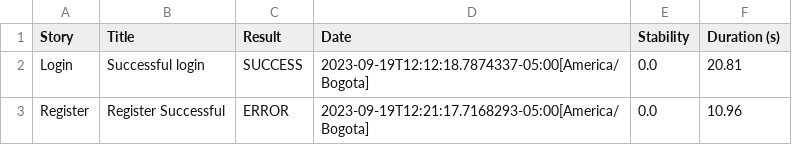
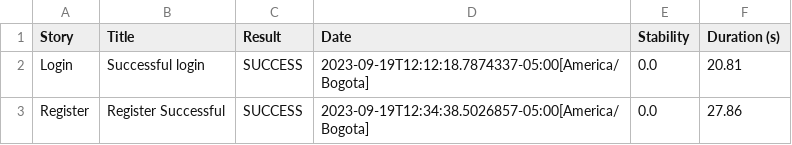
Before and after one commit to juanDsalinas/Bon-Bonnite, a CSV file: untitled/target/site/serenity/results.csv, drawn as a sheet.

```diff
--- a/untitled/target/site/serenity/results.csv
+++ b/untitled/target/site/serenity/results.csv
@@ -2,2 +2,2 @@
 "Login","Successful login","SUCCESS","2023-09-19T12:12:18.7874337-05:00[America/Bogota]","0.0","20.81"
-"Register","Register Successful","ERROR","2023-09-19T12:21:17.7168293-05:00[America/Bogota]","0.0","10.96"
+"Register","Register Successful","SUCCESS","2023-09-19T12:34:38.5026857-05:00[America/Bogota]","0.0","27.86"
```
Also changed, not shown: 42 other files.
